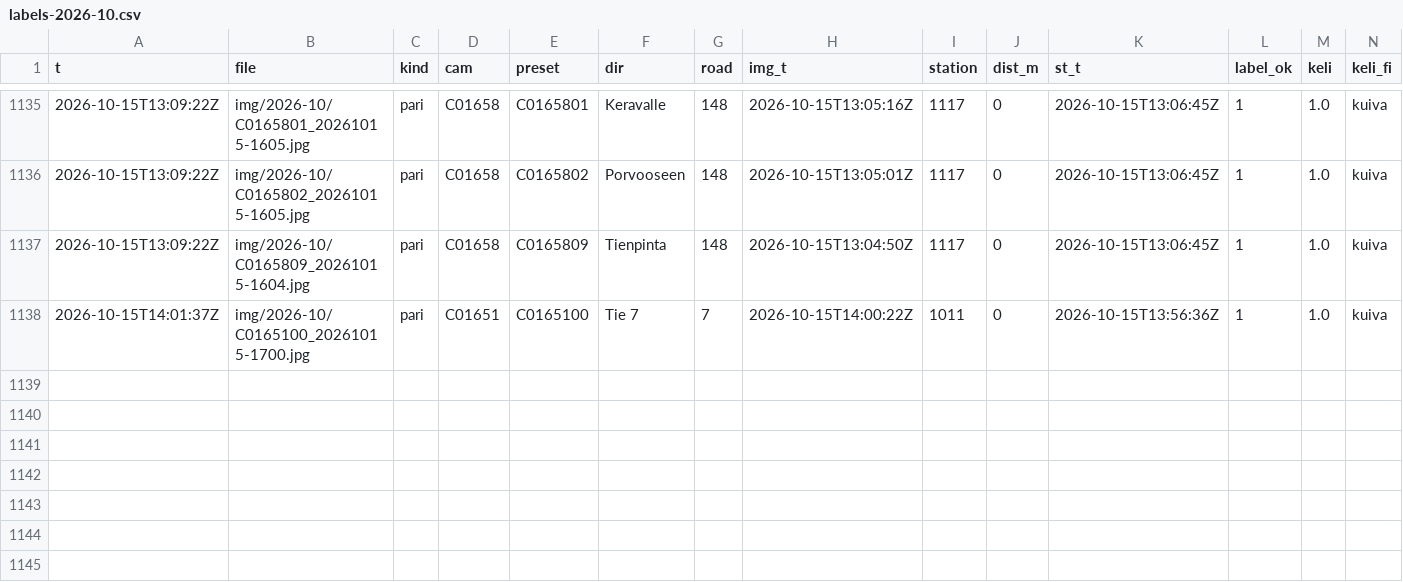
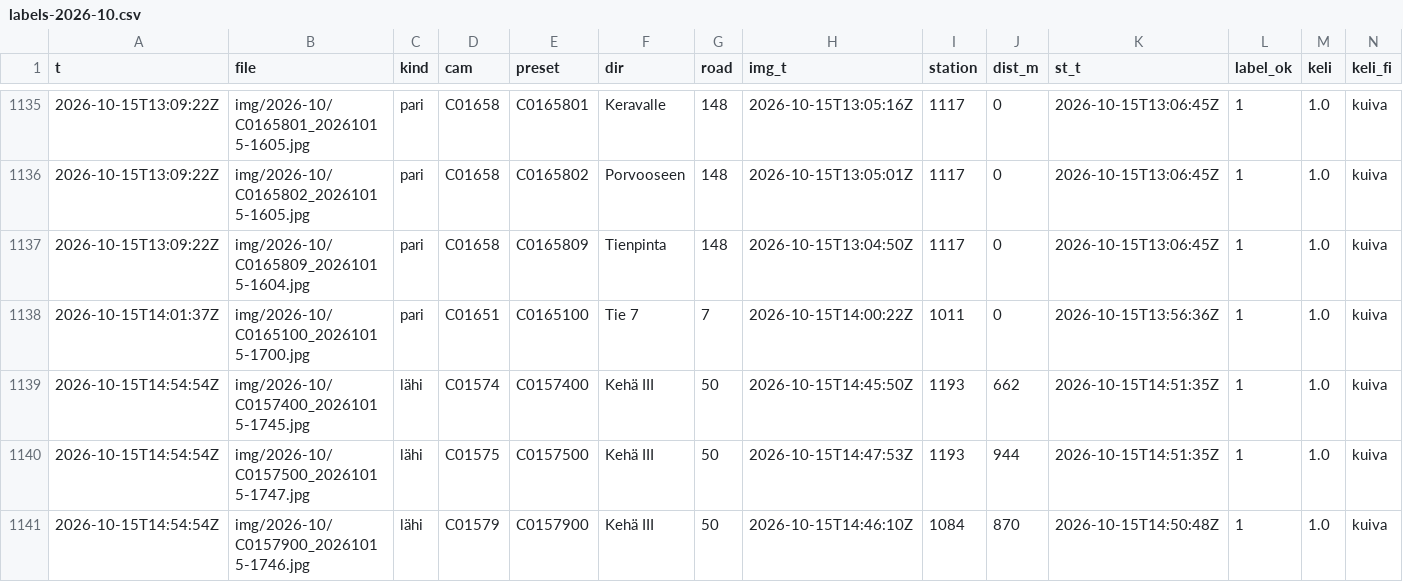
Before and after one commit to Sambbor/Vantaakeli-kuvat, a CSV file: data/labels-2026-10.csv, drawn as a sheet; only a part is shown, gaps mark what is left out; rows hold the shown columns only; the diff names each change by its address in the sheet, - before the commit and + after, or states it on an @@ line.

```diff
--- a/data/labels-2026-10.csv
+++ b/data/labels-2026-10.csv
+row 1139: 2026-10-15T14:54:54Z | img/2026-10/C0157400_20261015-1745.jpg | lähi | C01574 | C0157400 | Kehä III | 50 | 2026-10-15T14:45:50Z | 1193 | 662 | 2026-10-15T14:51:35Z | 1 | 1.0 | kuiva
+row 1140: 2026-10-15T14:54:54Z | img/2026-10/C0157500_20261015-1747.jpg | lähi | C01575 | C0157500 | Kehä III | 50 | 2026-10-15T14:47:53Z | 1193 | 944 | 2026-10-15T14:51:35Z | 1 | 1.0 | kuiva
+row 1141: 2026-10-15T14:54:54Z | img/2026-10/C0157900_20261015-1746.jpg | lähi | C01579 | C0157900 | Kehä III | 50 | 2026-10-15T14:46:10Z | 1084 | 870 | 2026-10-15T14:50:48Z | 1 | 1.0 | kuiva
```
Also changed, not shown: 5 other files.
